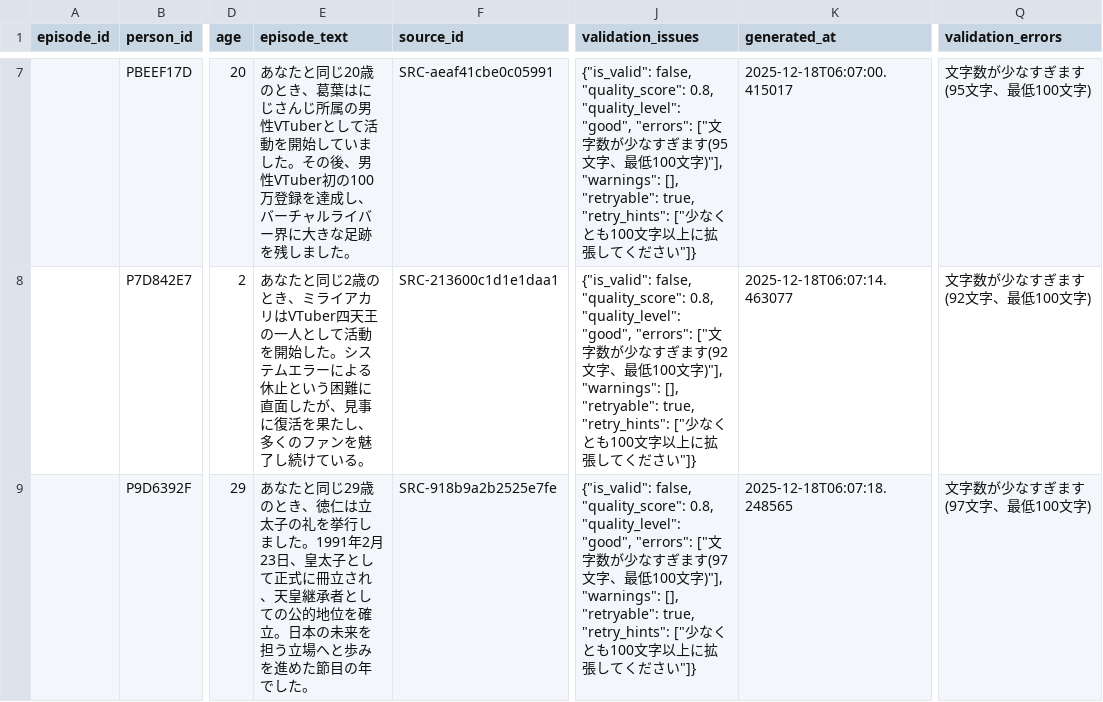
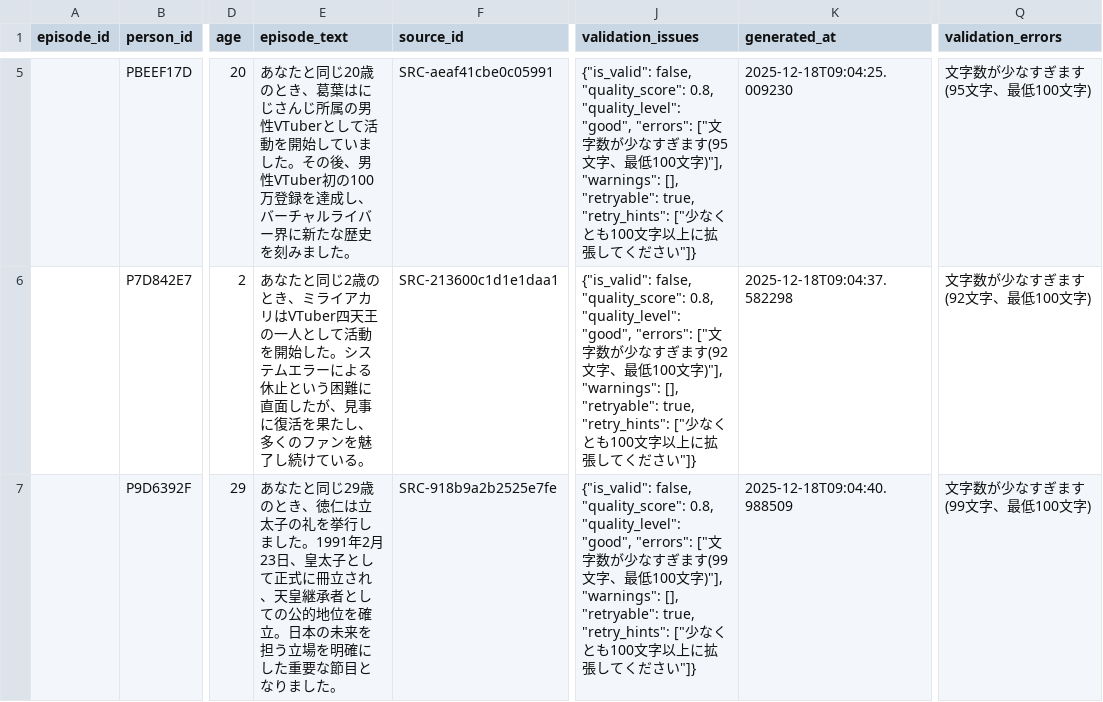
Before and after one commit to AIUELAB/001-final-hourglass, a CSV file: generated/failed_episodes.csv, drawn as a sheet; only a part is shown, gaps mark what is left out; addresses are those after the commit; the diff covers the shown part only; the diff names each change by its address in the sheet, - before the commit and + after, or states it on an @@ line.

```diff
--- a/generated/failed_episodes.csv
+++ b/generated/failed_episodes.csv
-E5 (episode_text): …バー界に大きな足跡を残しました。
+E5 (episode_text): …バー界に新たな歴史を刻みました。
-K5 (generated_at): 2025-12-18T06:07:00.415017
+K5 (generated_at): 2025-12-18T09:04:25.009230
-K6 (generated_at): 2025-12-18T06:07:14.463077
+K6 (generated_at): 2025-12-18T09:04:37.582298
-E7 (episode_text): …担う立場へと歩みを進めた節目の年でした。
+E7 (episode_text): …担う立場を明確にした重要な節目となりました。
-J7 (validation_issues): …ます(97文字…
+J7 (validation_issues): …ます(99文字…
-K7 (generated_at): 2025-12-18T06:07:18.248565
+K7 (generated_at): 2025-12-18T09:04:40.988509
-Q7 (validation_errors): 文字数が少なすぎます(97文字、最低100文字)
+Q7 (validation_errors): 文字数が少なすぎます(99文字、最低100文字)
```
Also changed, not shown: 3 removed rows and 17 edited cells elsewhere in this file, generated/raw_sources.csv, 6 other files.
